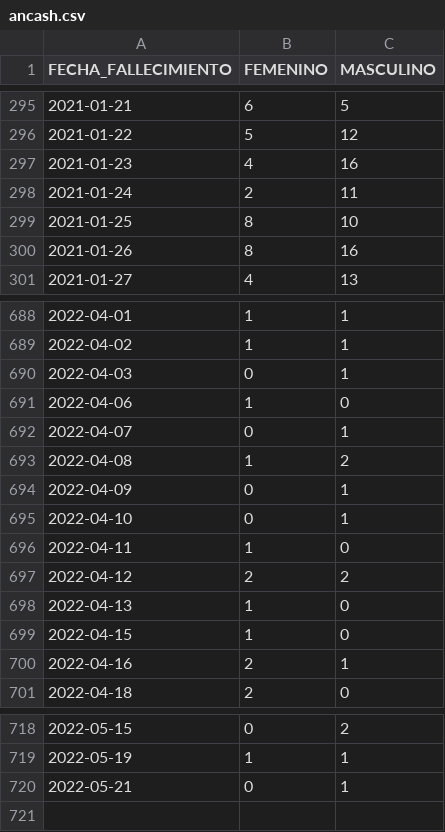
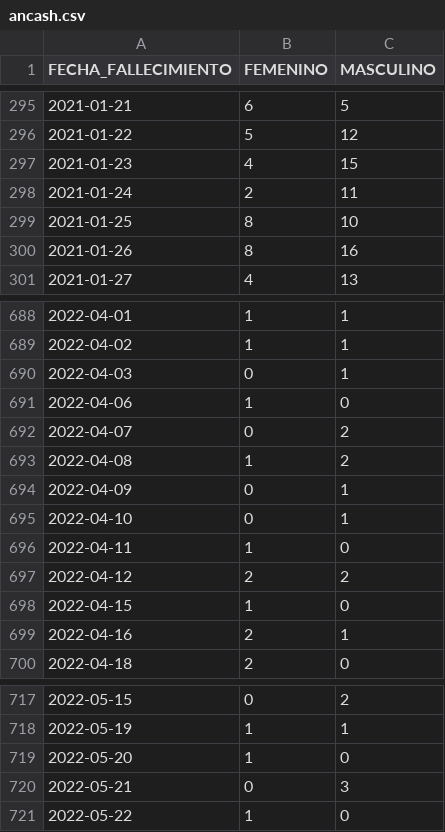
Before and after one commit to annaabsi/git-scraper-covid19, a CSV file: resultados/fallecidos_departamentos/ancash.csv, drawn as a sheet; only a part is shown, gaps mark what is left out.

```diff
--- a/resultados/fallecidos_departamentos/ancash.csv
+++ b/resultados/fallecidos_departamentos/ancash.csv
@@ -296,3 +296,3 @@ FECHA_FALLECIMIENTO,FEMENINO,MASCULINO
 2021-01-22,5,12
-2021-01-23,4,16
+2021-01-23,4,15
 2021-01-24,2,11
@@ -691,3 +691,3 @@ FECHA_FALLECIMIENTO,FEMENINO,MASCULINO
 2022-04-06,1,0
-2022-04-07,0,1
+2022-04-07,0,2
 2022-04-08,1,2
@@ -697,3 +697,2 @@ FECHA_FALLECIMIENTO,FEMENINO,MASCULINO
 2022-04-12,2,2
-2022-04-13,1,0
 2022-04-15,1,0
@@ -719,2 +718,4 @@ FECHA_FALLECIMIENTO,FEMENINO,MASCULINO
 2022-05-19,1,1
-2022-05-21,0,1
+2022-05-20,1,0
+2022-05-21,0,3
+2022-05-22,1,0
```
Also changed, not shown: resultados/fallecidos_acumulados.csv, resultados/fallecidos_departamentos/arequipa.csv, 22 other files.
